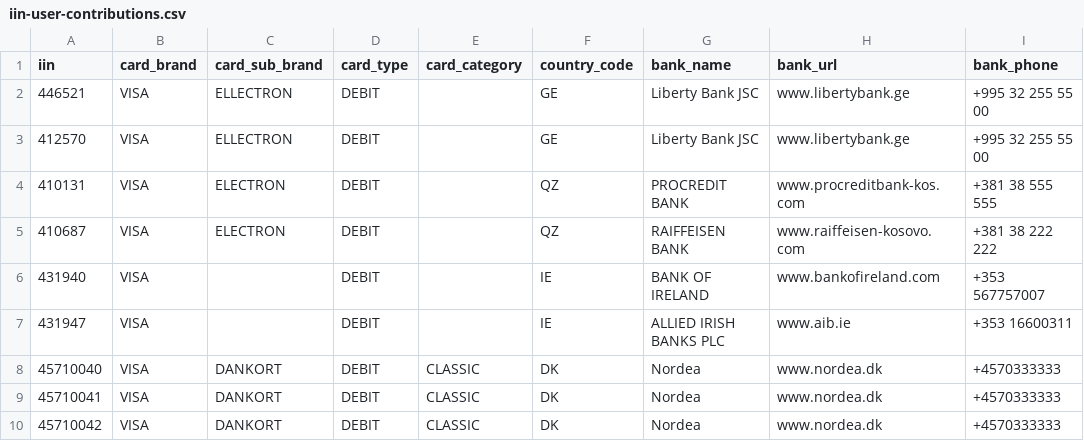
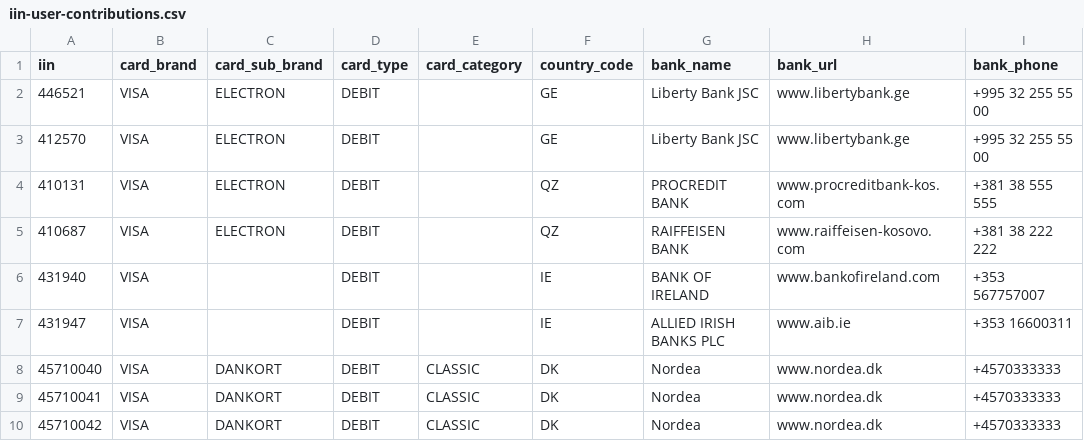
Before and after one commit to binlist/data, a CSV file: iin-user-contributions.csv, drawn as a sheet; only a part is shown; the diff names each change by its address in the sheet, - before the commit and + after, or states it on an @@ line.

Commit message:
Update iin-user-contributions.csv

```diff
--- a/iin-user-contributions.csv
+++ b/iin-user-contributions.csv
-C2:C3 (card_sub_brand): ELLECTRON
+C2:C3 (card_sub_brand): ELECTRON
```
